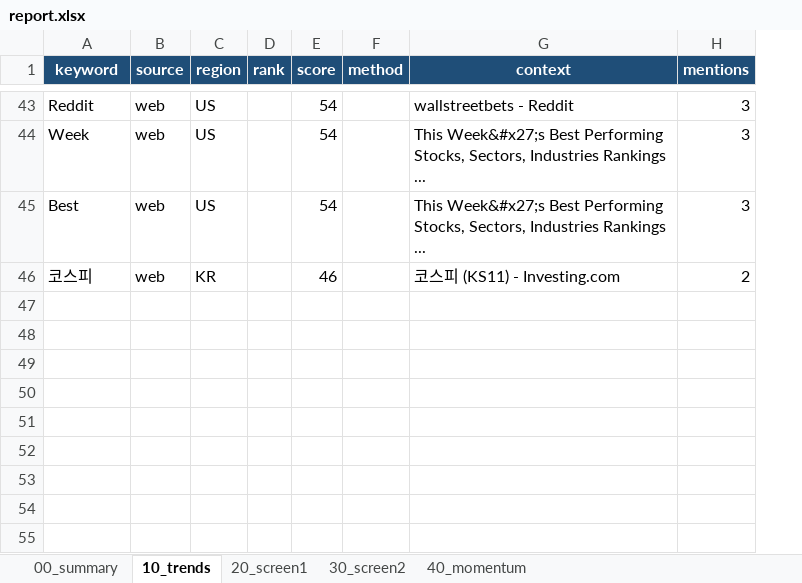
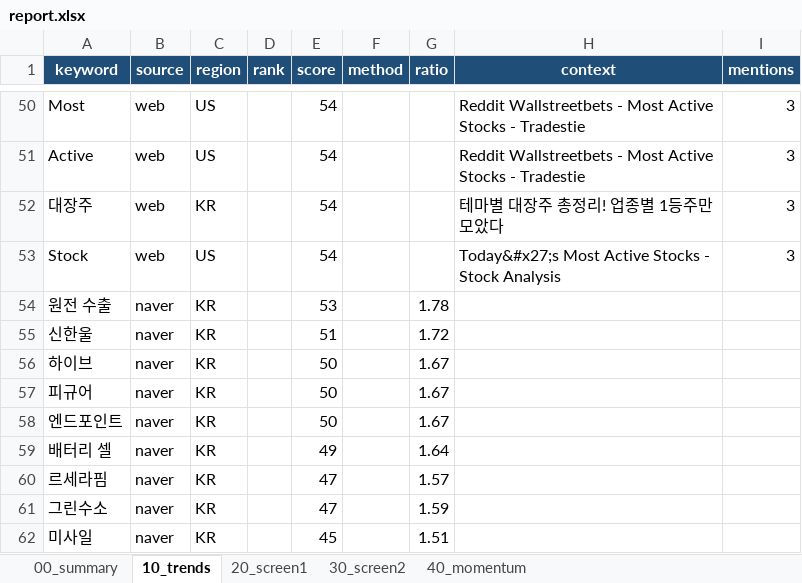
Before and after one commit to spark3576/trend-stock-scanner, an Excel workbook: archive/2026-04-26/report.xlsx, sheet 10_trends, drawn as a sheet; only a part is shown, gaps mark what is left out; values as stored, in another font and other column widths than the file's, no borders; removed rows and columns are numbered as before the commit, all else as after; the diff covers the shown part only; the diff names each change by its address in the sheet, - before the commit and + after, or states it on an @@ line.

```diff
--- a/archive/2026-04-26/report.xlsx (sheet 10_trends)
+++ b/archive/2026-04-26/report.xlsx (sheet 10_trends)
+column G (ratio), empty
-A50 (keyword): Reddit
+A50 (keyword): Most
-H50 (context): wallstreetbets - Reddit
+H50 (context): Reddit Wallstreetbets - Most Active Stocks - Tradestie
-A51 (keyword): Week
+A51 (keyword): Active
-H51 (context): This Week&#x27;s Best Performing Stocks, Sectors, Industries Rankings ...
+H51 (context): Reddit Wallstreetbets - Most Active Stocks - Tradestie
+row 52: 대장주 | web | KR |  | 54 |  |  | 테마별 대장주 총정리! 업종별 1등주만 모았다 | 3
-A53 (keyword): Best
+A53 (keyword): Stock
-H53 (context): This Week&#x27;s Best Performing Stocks, Sectors, Industries Rankings ...
+H53 (context): Today&#x27;s Most Active Stocks - Stock Analysis
-row 46: 코스피 | web | KR |  | 46 |  | 코스피 (KS11) - Investing.com | 2
+row 54: 원전 수출 | naver | KR |  | 53 |  | 1.78
+row 55: 신한울 | naver | KR |  | 51 |  | 1.72
+row 56: 하이브 | naver | KR |  | 50 |  | 1.67
+row 57: 피규어 | naver | KR |  | 50 |  | 1.67
+row 58: 엔드포인트 | naver | KR |  | 50 |  | 1.67
+row 59: 배터리 셀 | naver | KR |  | 49 |  | 1.64
+row 60: 르세라핌 | naver | KR |  | 47 |  | 1.57
+row 61: 그린수소 | naver | KR |  | 47 |  | 1.59
+row 62: 미사일 | naver | KR |  | 45 |  | 1.51
```
Also changed, not shown: 20 added rows, 13 removed rows and 36 edited cells elsewhere in this sheet, sheet 20_screen1, sheet 30_screen2, sheet 40_momentum, sheet 00_summary, 4 other files.
